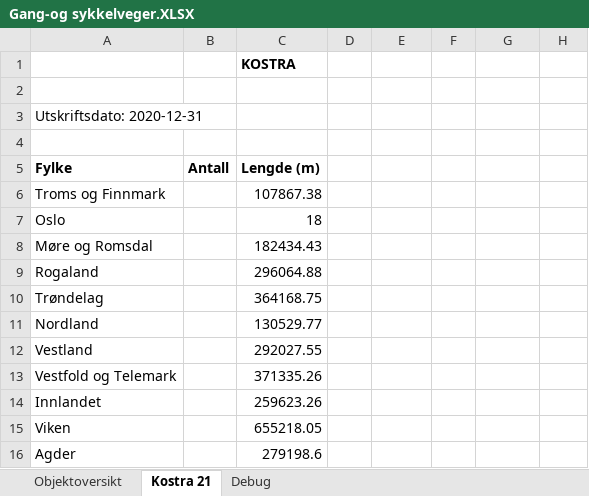
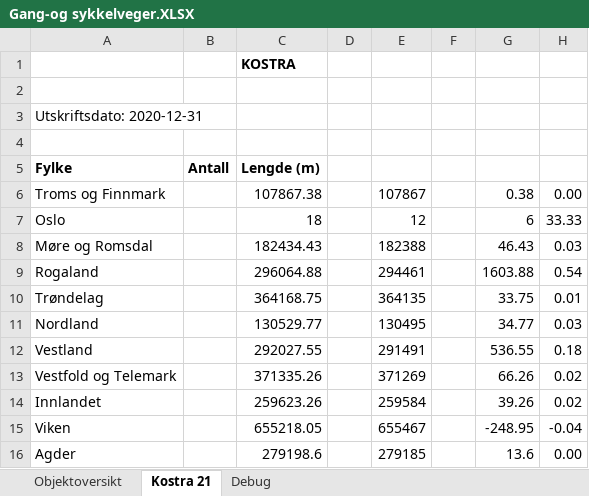
Before and after one commit to LtGlahn/kostrarapportering2020, an Excel workbook: nvdbrapportkostradump/Gang-og sykkelveger.XLSX, sheet Kostra 21, drawn as a sheet; values as stored, in another font and other column widths than the file's, no borders; charts and pictures not drawn; the diff names each change by its address in the sheet, - before the commit and + after, or states it on an @@ line.

```diff
--- a/nvdbrapportkostradump/Gang-og sykkelveger.XLSX (sheet Kostra 21)
+++ b/nvdbrapportkostradump/Gang-og sykkelveger.XLSX (sheet Kostra 21)
-E6: (empty)
+E6: 107867
-G6: (empty)
+G6: 0.38
-H6: (empty)
+H6: 0.00
-E7: (empty)
+E7: 12
-G7: (empty)
+G7: 6
-H7: (empty)
+H7: 33.33
-E8: (empty)
+E8: 182388
-G8: (empty)
+G8: 46.43
-H8: (empty)
+H8: 0.03
-E9: (empty)
+E9: 294461
-G9: (empty)
+G9: 1603.88
-H9: (empty)
+H9: 0.54
-E10: (empty)
+E10: 364135
-G10: (empty)
+G10: 33.75
-H10: (empty)
+H10: 0.01
-E11: (empty)
+E11: 130495
-G11: (empty)
+G11: 34.77
-H11: (empty)
+H11: 0.03
-E12: (empty)
+E12: 291491
-G12: (empty)
+G12: 536.55
-H12: (empty)
+H12: 0.18
-E13: (empty)
+E13: 371269
-G13: (empty)
+G13: 66.26
-H13:H14: (empty)
+H13:H14: 0.02
-E14: (empty)
+E14: 259584
-G14: (empty)
+G14: 39.26
-E15: (empty)
+E15: 655467
-G15: (empty)
+G15: -248.95
-H15: (empty)
+H15: -0.04
-E16: (empty)
+E16: 279185
-G16: (empty)
+G16: 13.6
-H16: (empty)
+H16: 0.00
```
Also changed, not shown: charts or pictures, 7 other files.
